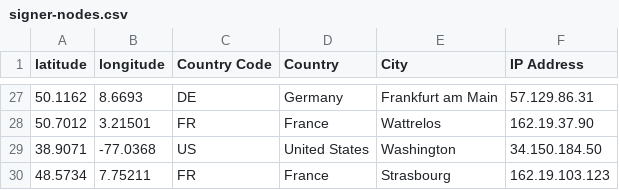
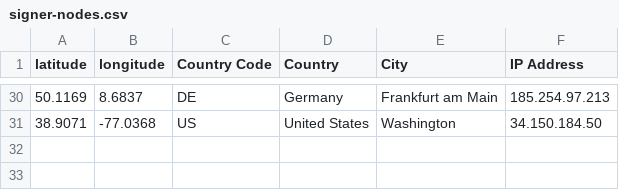
Before and after one commit to hstove/pox-events, a CSV file: data/mainnet/signer-nodes.csv, drawn as a sheet; only a part is shown, gaps mark what is left out; the diff covers the shown part only.

```diff
--- a/data/mainnet/signer-nodes.csv
+++ b/data/mainnet/signer-nodes.csv
@@ -27,4 +30,2 @@ latitude,longitude,Country Code,Country,City,IP Address
-50.1162,8.6693,DE,Germany,Frankfurt am Main,57.129.86.31
-50.7012,3.21501,FR,France,Wattrelos,162.19.37.90
+50.1169,8.6837,DE,Germany,Frankfurt am Main,185.254.97.213
 38.9071,-77.0368,US,United States,Washington,34.150.184.50
-48.5734,7.75211,FR,France,Strasbourg,162.19.103.123
```
Also changed, not shown: 2 added rows, 1 removed row and 17 moved rows elsewhere in this file.
